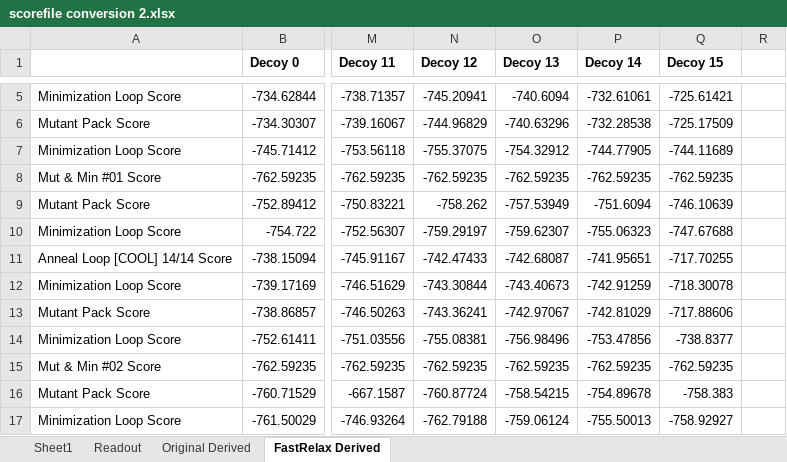
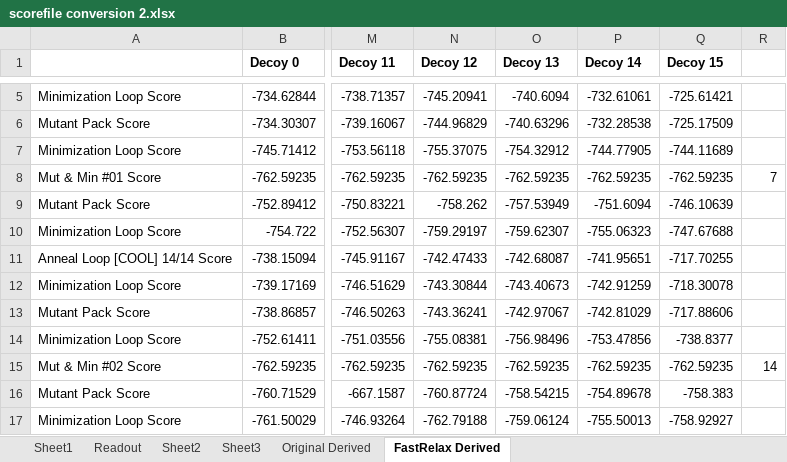
Before and after one commit to CorbanSwain/Fall2017-20.420-ProteinDesignProject, an Excel workbook: scorefile conversion 2.xlsx, sheet FastRelax Derived, drawn as a sheet; only a part is shown, gaps mark what is left out; values as stored, in another font and other column widths than the file's, no borders; the diff names each change by its address in the sheet, - before the commit and + after, or states it on an @@ line.

```diff
--- a/scorefile conversion 2.xlsx (sheet FastRelax Derived)
+++ b/scorefile conversion 2.xlsx (sheet FastRelax Derived)
+sheet tab: Sheet2
+sheet tab: Sheet3
-R8: (empty)
+R8: 7
-R15: (empty)
+R15: 14
```
Also changed, not shown: 57 other files.
